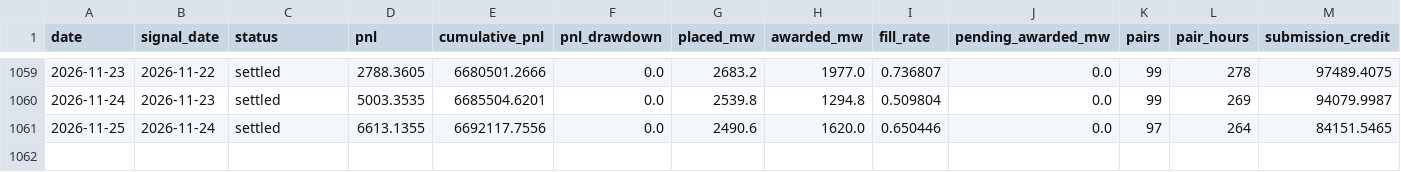
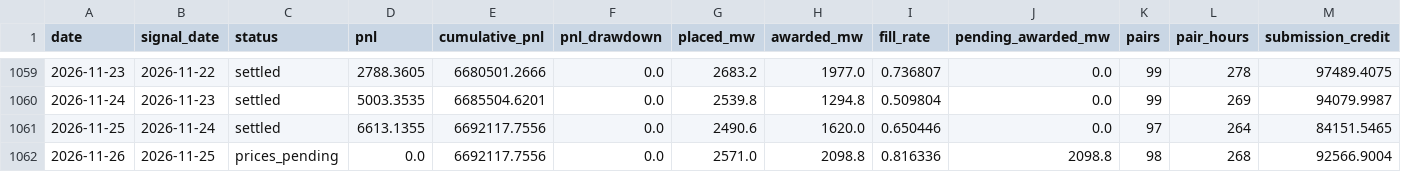
Before and after one commit to jameskim247/ptp-track-record, a CSV file: data/pairs-100/daily.csv, drawn as a sheet; only a part is shown, gaps mark what is left out; rows hold the shown columns only; the diff names each change by its address in the sheet, - before the commit and + after, or states it on an @@ line.

```diff
--- a/data/pairs-100/daily.csv
+++ b/data/pairs-100/daily.csv
+row 1062: 2026-11-26 | 2026-11-25 | prices_pending | 0.0 | 6692117.7556 | 0.0 | 2571.0 | 2098.8 | 0.816336 | 2098.8 | 98 | 268 | 92566.9004
```
Also changed, not shown: data/pairs-100/monthly.csv, data/pairs-100/weekly.csv, 12 other files.
